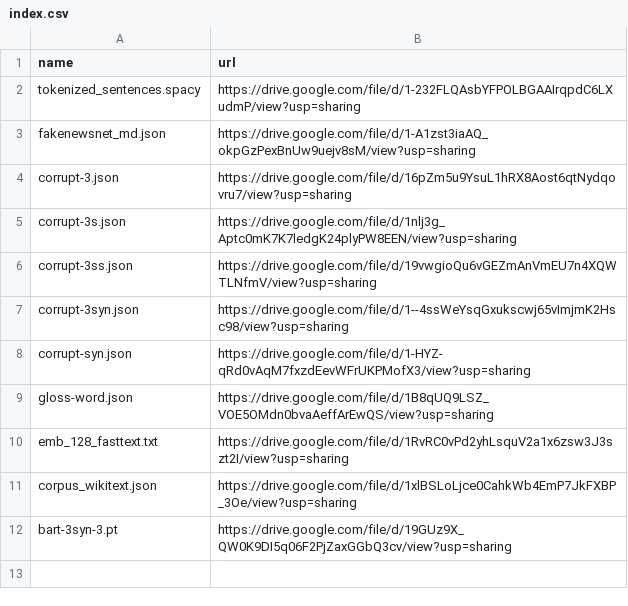
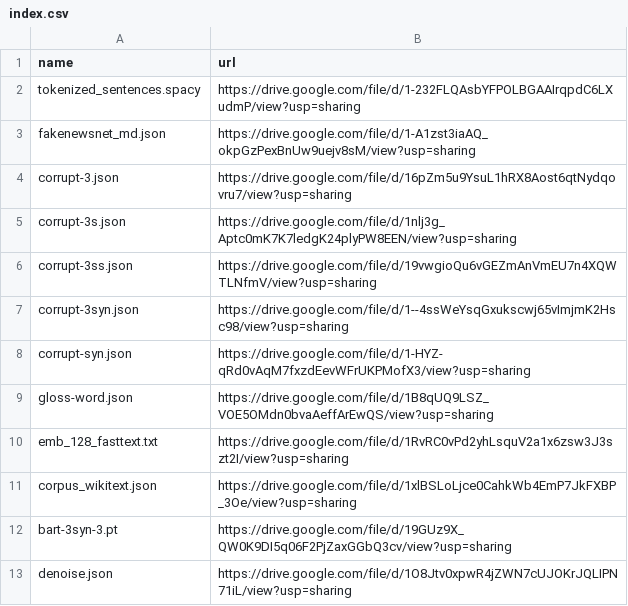
Before and after one commit to zhangruihan1/index, a CSV file: index.csv, drawn as a sheet; the diff names each change by its address in the sheet, - before the commit and + after, or states it on an @@ line.

Commit message:
Update index.csv

```diff
--- a/index.csv
+++ b/index.csv
+row 13: denoise.json | https://drive.google.com/file/d/1O8Jtv0xpwR4jZWN7cUJOKrJQLIPN71iL/view?usp=sharing
```
